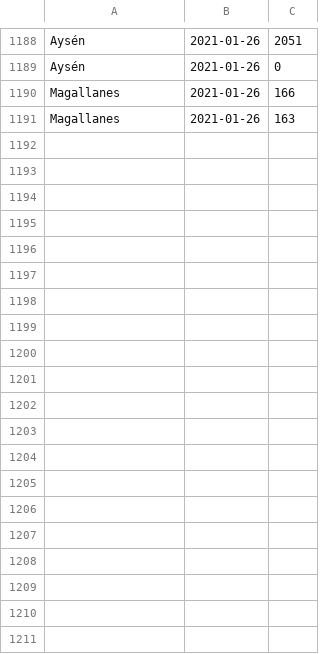
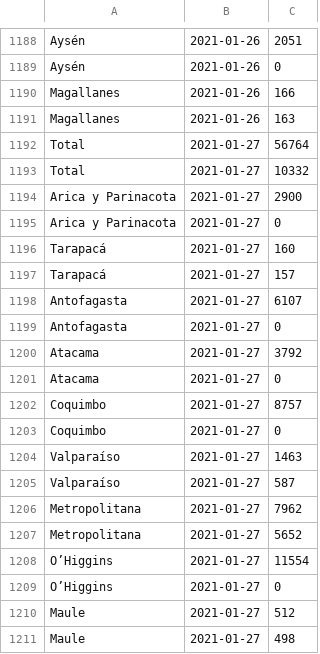
Before and after one commit to juancri/Datos-COVID19, a CSV file: output/producto76/vacunacion_std.csv, drawn as a sheet; only a part is shown, gaps mark what is left out; the diff covers the shown part only.

```diff
--- a/output/producto76/vacunacion_std.csv
+++ b/output/producto76/vacunacion_std.csv
@@ -1191 +1191,21 @@ Magallanes,2021-01-26,166
 Magallanes,2021-01-26,163
+Total,2021-01-27,56764
+Total,2021-01-27,10332
+Arica y Parinacota,2021-01-27,2900
+Arica y Parinacota,2021-01-27,0
+Tarapacá,2021-01-27,160
+Tarapacá,2021-01-27,157
+Antofagasta,2021-01-27,6107
+Antofagasta,2021-01-27,0
+Atacama,2021-01-27,3792
+Atacama,2021-01-27,0
+Coquimbo,2021-01-27,8757
+Coquimbo,2021-01-27,0
+Valparaíso,2021-01-27,1463
+Valparaíso,2021-01-27,587
+Metropolitana,2021-01-27,7962
+Metropolitana,2021-01-27,5652
+O’Higgins,2021-01-27,11554
+O’Higgins,2021-01-27,0
+Maule,2021-01-27,512
+Maule,2021-01-27,498
```
Also changed, not shown: 14 added rows elsewhere in this file, output/producto76/vacunacion.csv, output/producto76/vacunacion_t.csv.
